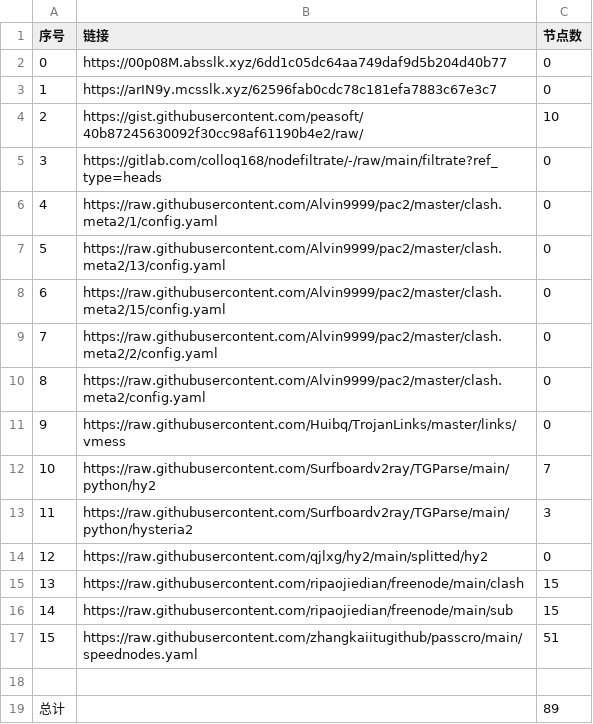
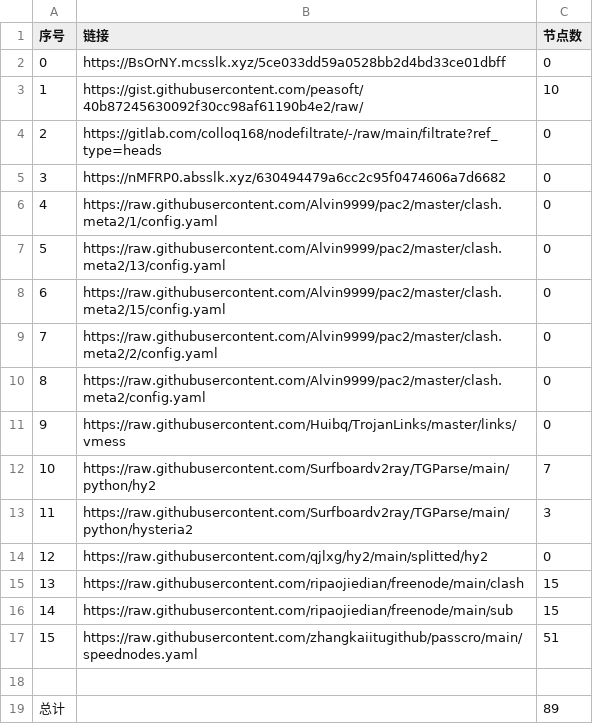
Before and after one commit to suanxidanian/NoMoreWalls, a CSV file: list_result.csv, drawn as a sheet; removed rows and columns are numbered as before the commit, all else as after; the diff names each change by its address in the sheet, - before the commit and + after, or states it on an @@ line.

```diff
--- a/list_result.csv
+++ b/list_result.csv
-B2 (链接): https://00p08M.absslk.xyz/6dd1c05dc64aa749daf9d5b204d40b77
+B2 (链接): https://BsOrNY.mcsslk.xyz/5ce033dd59a0528bb2d4bd33ce01dbff
-row 3: 1 | https://arIN9y.mcsslk.xyz/62596fab0cdc78c181efa7883c67e3c7 | 0
@@ column A (序号) renumbered between rows 3 and 4 @@
+row 5: 3 | https://nMFRP0.absslk.xyz/630494479a6cc2c95f0474606a7d6682 | 0
```
Also changed, not shown: 3 other files.
